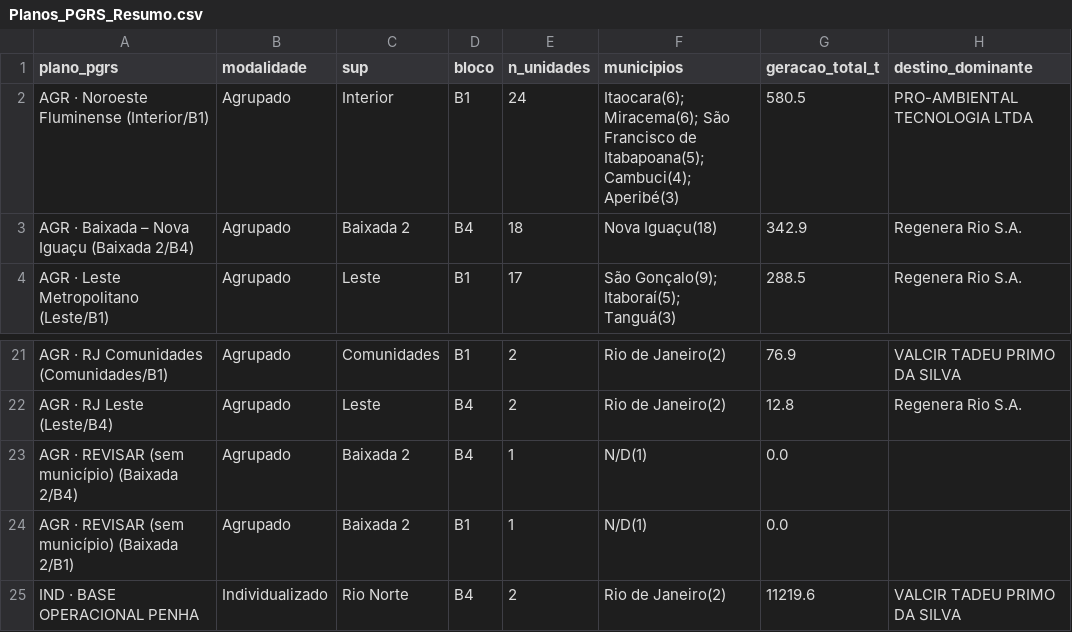
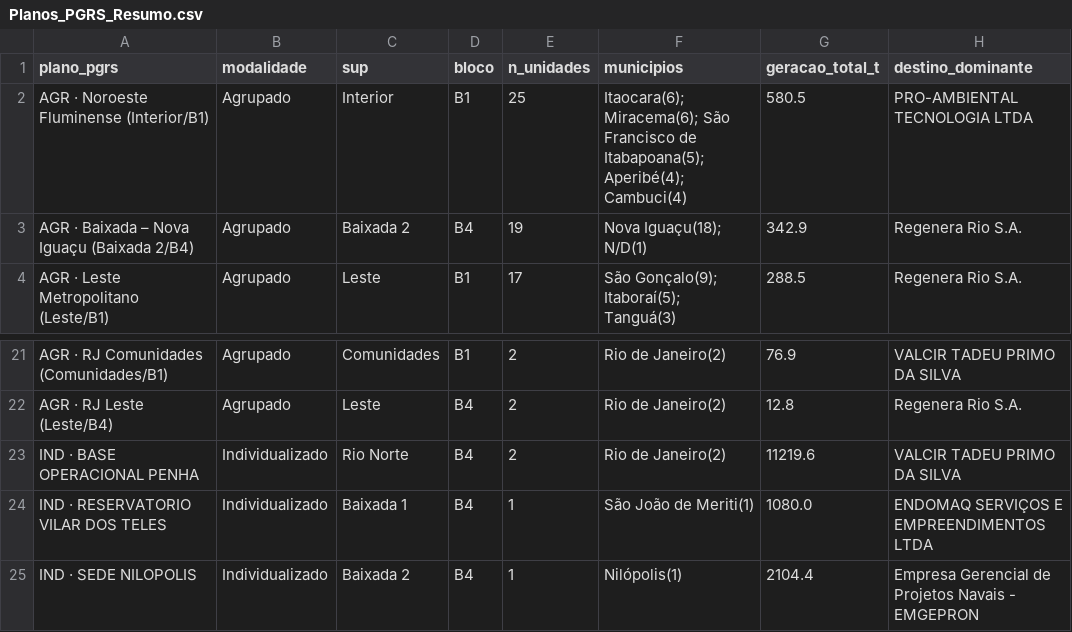
Before and after one commit to VRoquee/claude, a CSV file: Planos_PGRS_Resumo.csv, drawn as a sheet; only a part is shown, gaps mark what is left out; the shorter side is filled out with more unchanged rows.

```diff
--- a/Planos_PGRS_Resumo.csv
+++ b/Planos_PGRS_Resumo.csv
@@ -1,4 +1,4 @@
 plano_pgrs,modalidade,sup,bloco,n_unidades,municipios,geracao_total_t,destino_dominante
-AGR · Noroeste Fluminense (Interior/B1),Agrupado,Interior,B1,24,Itaocara(6); Miracema(6); São Francisco de Itabapoana(5); Cambuci(4); Aperibé(3),580.5,PRO-AMBIENTAL TECNOLOGIA LTDA
-AGR · Baixada – Nova Iguaçu (Baixada 2/B4),Agrupado,Baixada 2,B4,18,Nova Iguaçu(18),342.9,Regenera Rio S.A.
+AGR · Noroeste Fluminense (Interior/B1),Agrupado,Interior,B1,25,Itaocara(6); Miracema(6); São Francisco de Itabapoana(5); Aperibé(4); Cambuci(4),580.5,PRO-AMBIENTAL TECNOLOGIA LTDA
+AGR · Baixada – Nova Iguaçu (Baixada 2/B4),Agrupado,Baixada 2,B4,19,Nova Iguaçu(18); N/D(1),342.9,Regenera Rio S.A.
 AGR · Leste Metropolitano (Leste/B1),Agrupado,Leste,B1,17,São Gonçalo(9); Itaboraí(5); Tanguá(3),288.5,Regenera Rio S.A.
@@ -22,4 +22,2 @@ AGR · RJ Comunidades (Comunidades/B1),Agrupado,Comunidades,B1,2,Rio de Janeiro(
 AGR · RJ Leste (Leste/B4),Agrupado,Leste,B4,2,Rio de Janeiro(2),12.8,Regenera Rio S.A.
-AGR · REVISAR (sem município) (Baixada 2/B4),Agrupado,Baixada 2,B4,1,N/D(1),0.0,
-AGR · REVISAR (sem município) (Baixada 2/B1),Agrupado,Baixada 2,B1,1,N/D(1),0.0,
 IND · BASE OPERACIONAL PENHA,Individualizado,Rio Norte,B4,2,Rio de Janeiro(2),11219.6,VALCIR TADEU PRIMO DA SILVA
```
Also changed, not shown: PGRS_Reorganizado.csv, 5 other files.
